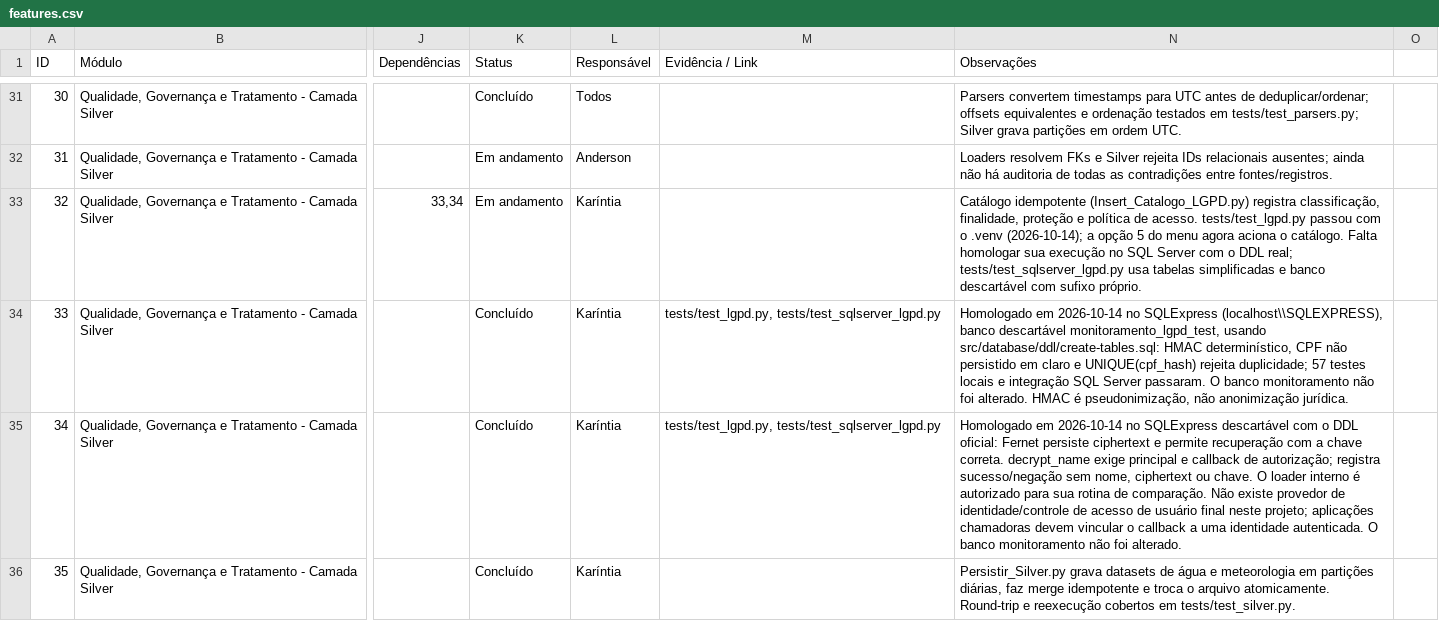
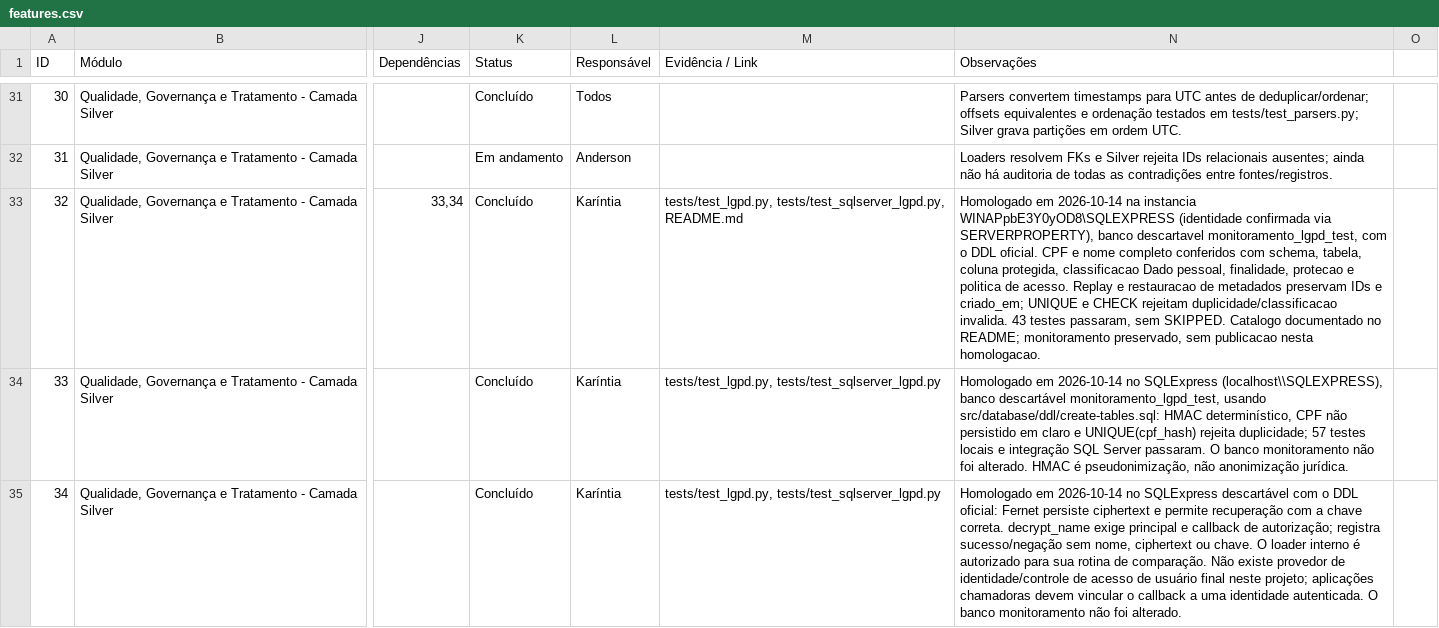
Before and after one commit to karintialuisa/meteorological-pycorders, a CSV file: features.csv, drawn as a sheet; only a part is shown, gaps mark what is left out; the shorter side is filled out with more unchanged rows; the diff names each change by its address in the sheet, - before the commit and + after, or states it on an @@ line.

```diff
--- a/features.csv
+++ b/features.csv
-K33 (Status): Em andamento
+K33 (Status): Concluído
-M33 (Evidência / Link): (empty)
+M33 (Evidência / Link): tests/test_lgpd.py, tests/test_sqlserver_lgpd.py, README.md
-N33 (Observações): Catálogo idempotente (Insert_Catalogo_LGPD.py) registra classificação, finalidade, proteção e política de acesso. tests/test_lgpd.py passou com o .venv (2026-10-14); a opção 5 do menu agora aciona o catálogo. Falta homologar sua execução no SQL Server com o DDL real; tests/test_sqlserver_lgpd.py usa tabelas simplificadas e banco descartável com sufixo próprio.
+N33 (Observações): Homologado em 2026-10-14 na instancia WINAPpbE3Y0yOD8\SQLEXPRESS (identidade confirmada via SERVERPROPERTY), banco descartavel monitoramento_lgpd_test, com o DDL oficial. CPF e nome completo conferidos com schema, tabela, coluna protegida, classificacao Dado pessoal, finalidade, protecao e politica de acesso. Replay e restauracao de metadados preservam IDs e criado_em; UNIQUE e CHECK rejeitam duplicidade/classificacao invalida. 43 testes passaram, sem SKIPPED. Catalogo documentado no README; monitoramento preservado, sem publicacao nesta homologacao.
```
Also changed, not shown: 5 other files.
